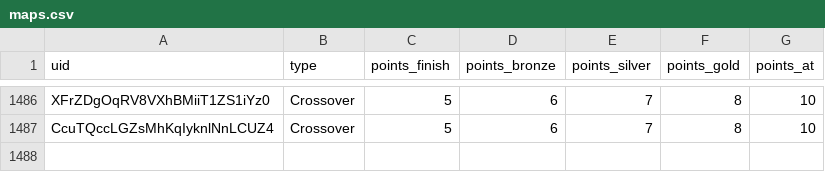
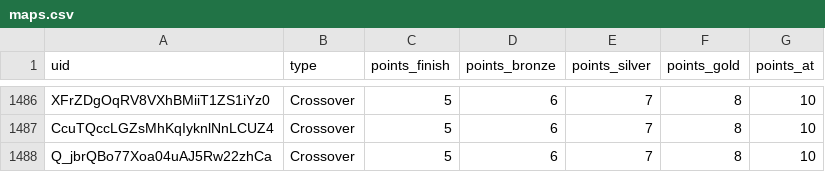
Before and after one commit to spl1nes/tmrank, a CSV file: maps.csv, drawn as a sheet; only a part is shown, gaps mark what is left out.

Commit message:
Update maps.csv

```diff
--- a/maps.csv
+++ b/maps.csv
@@ -1487 +1487,2 @@ XFrZDgOqRV8VXhBMiiT1ZS1iYz0,Crossover,5,6,7,8,10
 CcuTQccLGZsMhKqIyknlNnLCUZ4,Crossover,5,6,7,8,10
+Q_jbrQBo77Xoa04uAJ5Rw22zhCa,Crossover,5,6,7,8,10
```
